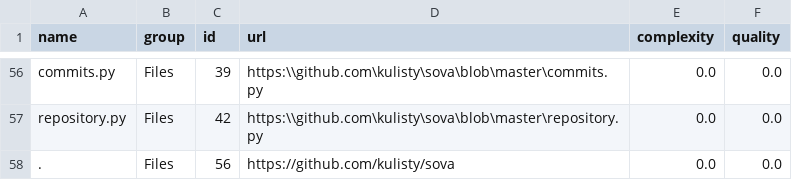
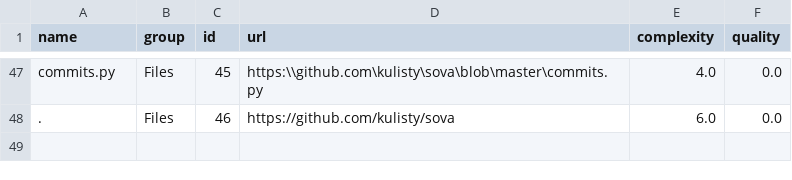
Before and after one commit to kulisty/sova, a CSV file: data/features.csv, drawn as a sheet; only a part is shown, gaps mark what is left out; removed rows and columns are numbered as before the commit, all else as after; the diff covers the shown part only; the diff names each change by its address in the sheet, - before the commit and + after, or states it on an @@ line.

```diff
--- a/data/features.csv
+++ b/data/features.csv
-C47 (id): 39
+C47 (id): 45
-E47 (complexity): 0.0
+E47 (complexity): 4.0
-row 57: repository.py | Files | 42 | https:\\github.com\kulisty\sova\blob\master\repository.py | 0.0 | 0.0
-C48 (id): 56
+C48 (id): 46
-E48 (complexity): 0.0
+E48 (complexity): 6.0
```
Also changed, not shown: 9 removed rows and 52 edited cells elsewhere in this file, data/commits.csv, 3 other files.
